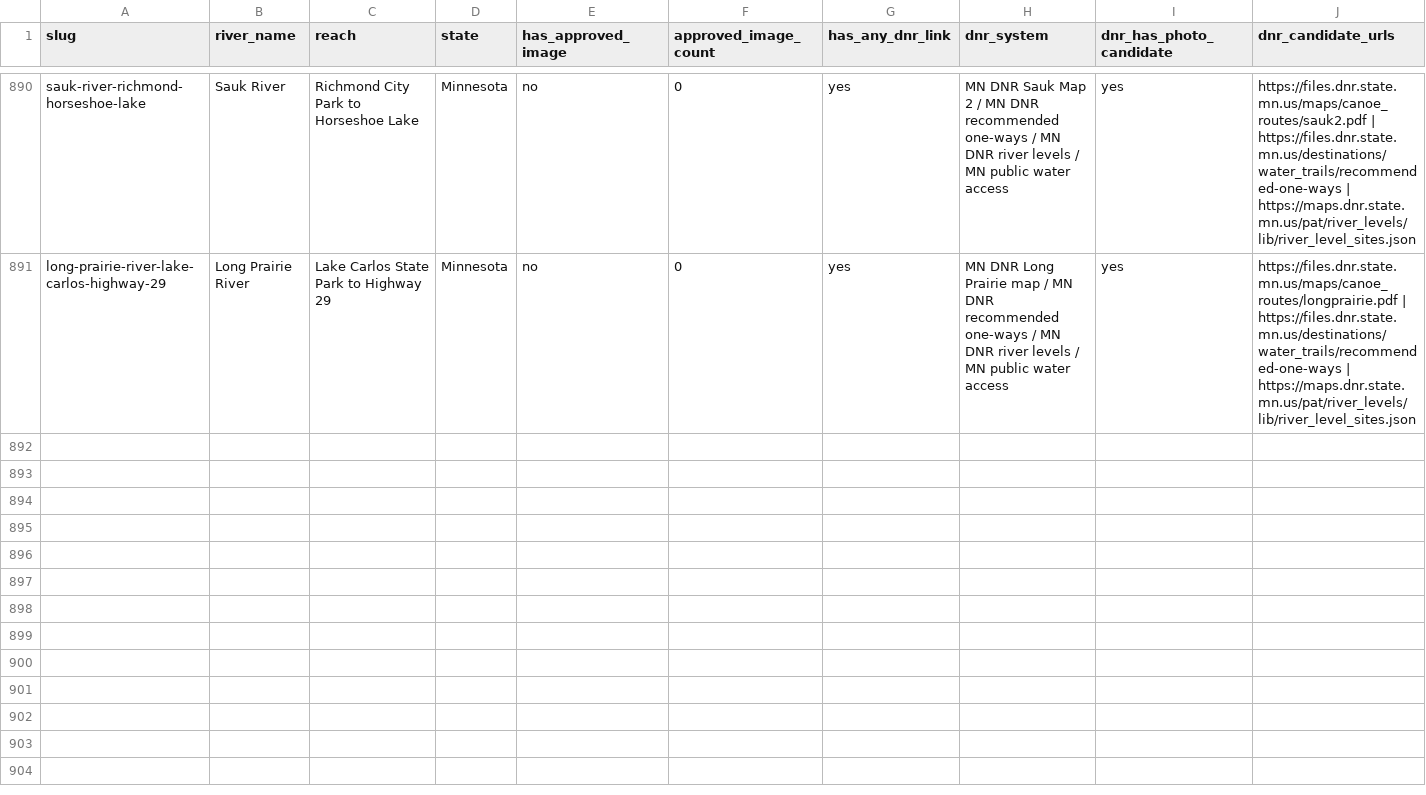
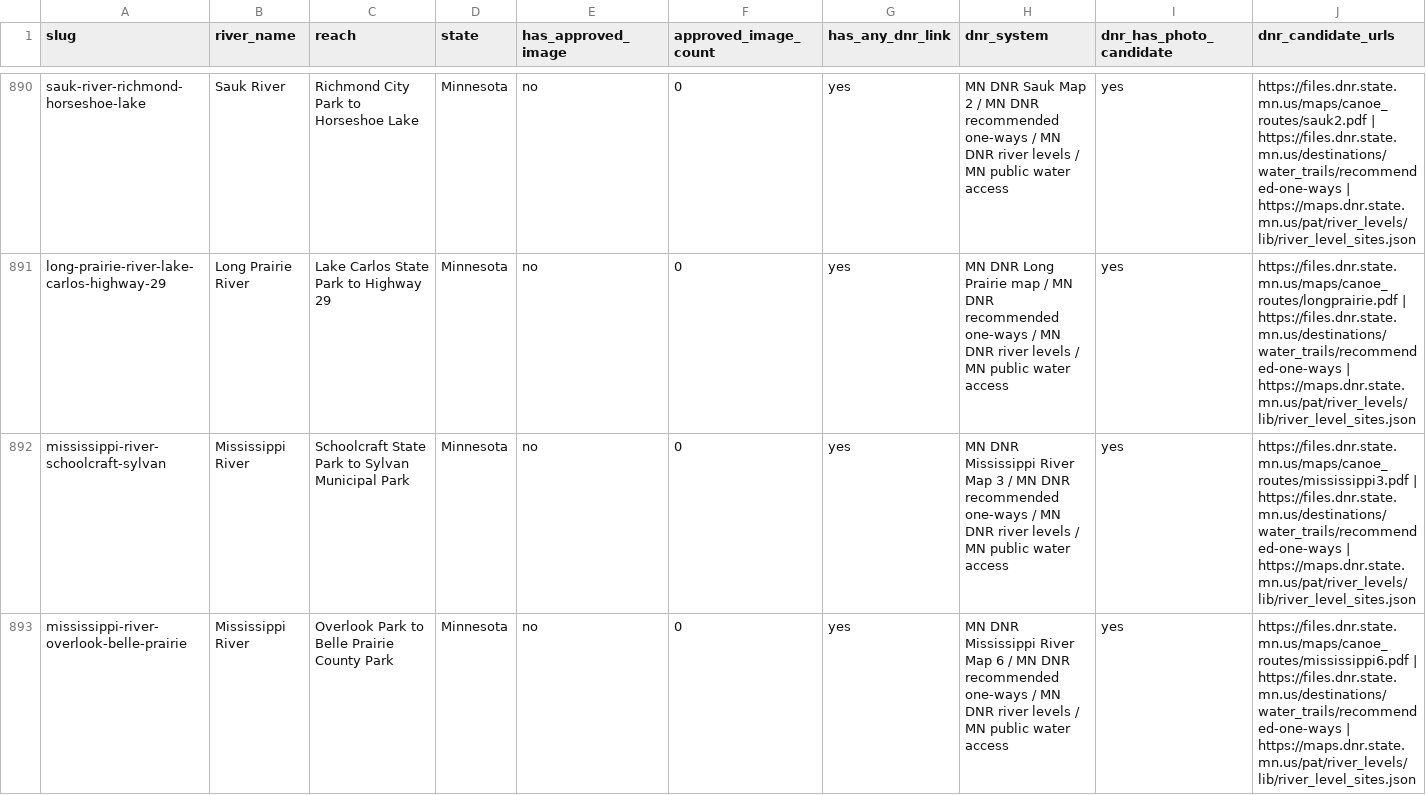
Before and after one commit to EckceptionalSolutions/PaddleTodayV2, a CSV file: docs/river-image-source-audit.csv, drawn as a sheet; only a part is shown, gaps mark what is left out; rows hold the shown columns only; the diff covers the shown part only; the diff names each change by its address in the sheet, - before the commit and + after, or states it on an @@ line.

Commit message:
Add Minnesota Mississippi recommended routes

```diff
--- a/docs/river-image-source-audit.csv
+++ b/docs/river-image-source-audit.csv
+row 892: mississippi-river-schoolcraft-sylvan | Mississippi River | Schoolcraft State Park to Sylvan Municipal Park | Minnesota | no | 0 | yes | MN DNR Mississippi River Map 3 / MN DNR recommended one-ways / MN DNR river levels / MN public water access | yes | https://files.dnr.state.mn.us/maps/canoe_routes/mississippi3.pdf | https://files.dnr.state.mn.us/destinations/water_trails/recommended-one-ways | https://maps.dnr.state.mn.us/pat/river_levels/lib/river_level_sites.json
+row 893: mississippi-river-overlook-belle-prairie | Mississippi River | Overlook Park to Belle Prairie County Park | Minnesota | no | 0 | yes | MN DNR Mississippi River Map 6 / MN DNR recommended one-ways / MN DNR river levels / MN public water access | yes | https://files.dnr.state.mn.us/maps/canoe_routes/mississippi6.pdf | https://files.dnr.state.mn.us/destinations/water_trails/recommended-one-ways | https://maps.dnr.state.mn.us/pat/river_levels/lib/river_level_sites.json
```
Also changed, not shown: 1 added row elsewhere in this file, 11 other files.
